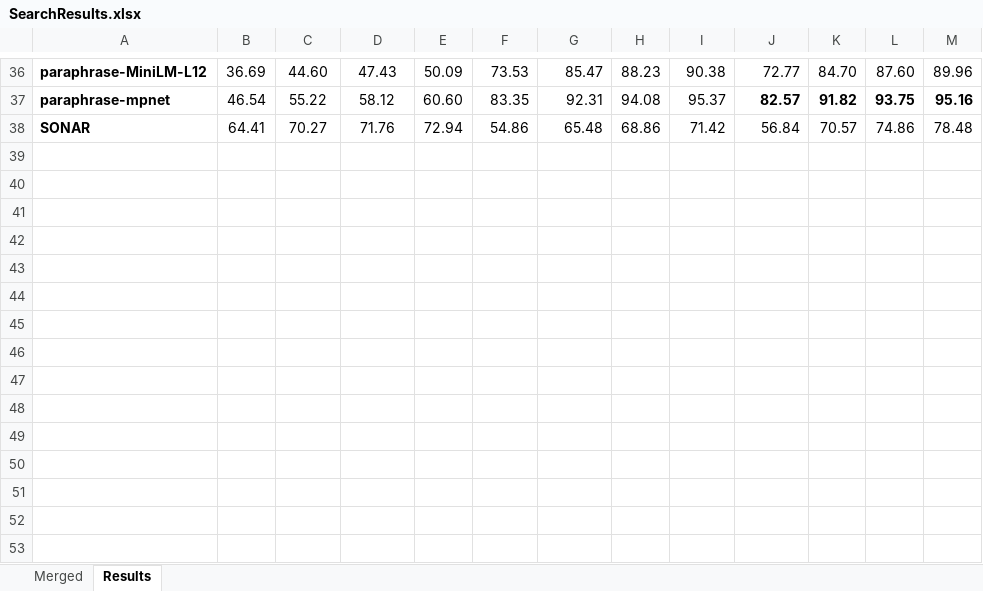
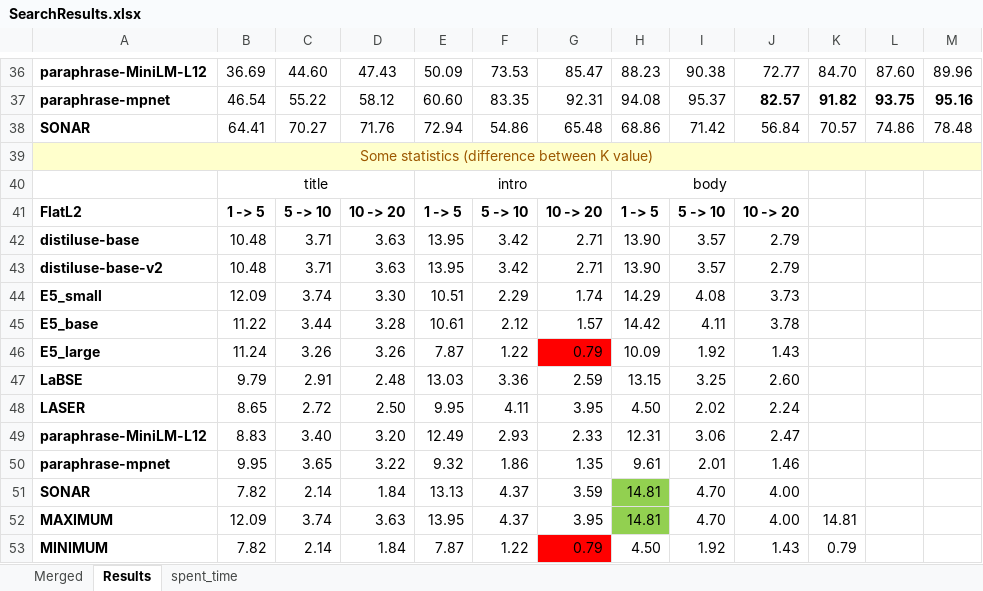
Before and after one commit to TheHappyLemon/comparison-of-LMs-in-semantic-IR, an Excel workbook: SearchResults.xlsx, sheet Results, drawn as a sheet; only a part is shown, gaps mark what is left out; values as stored, in another font and other column widths than the file's, no borders; conditional formats not drawn; the diff names each change by its address in the sheet, - before the commit and + after, or states it on an @@ line.

```diff
--- a/SearchResults.xlsx (sheet Results)
+++ b/SearchResults.xlsx (sheet Results)
+sheet tab: spent_time
+row 39: Some statistics (difference between K value)
+row 40:  | title |  |  | intro |  |  | body
+row 41: FlatL2 | 1 -> 5 | 5 -> 10 | 10 -> 20 | 1 -> 5 | 5 -> 10 | 10 -> 20 | 1 -> 5 | 5 -> 10 | 10 -> 20
+row 42: distiluse-base | 10.48 | 3.71 | 3.63 | 13.95 | 3.42 | 2.71 | 13.90 | 3.57 | 2.79
+row 43: distiluse-base-v2 | 10.48 | 3.71 | 3.63 | 13.95 | 3.42 | 2.71 | 13.90 | 3.57 | 2.79
+row 44: E5_small | 12.09 | 3.74 | 3.30 | 10.51 | 2.29 | 1.74 | 14.29 | 4.08 | 3.73
+row 45: E5_base | 11.22 | 3.44 | 3.28 | 10.61 | 2.12 | 1.57 | 14.42 | 4.11 | 3.78
+row 46: E5_large | 11.24 | 3.26 | 3.26 | 7.87 | 1.22 | 0.79 | 10.09 | 1.92 | 1.43
+row 47: LaBSE | 9.79 | 2.91 | 2.48 | 13.03 | 3.36 | 2.59 | 13.15 | 3.25 | 2.60
+row 48: LASER | 8.65 | 2.72 | 2.50 | 9.95 | 4.11 | 3.95 | 4.50 | 2.02 | 2.24
+row 49: paraphrase-MiniLM-L12 | 8.83 | 3.40 | 3.20 | 12.49 | 2.93 | 2.33 | 12.31 | 3.06 | 2.47
+row 50: paraphrase-mpnet | 9.95 | 3.65 | 3.22 | 9.32 | 1.86 | 1.35 | 9.61 | 2.01 | 1.46
+row 51: SONAR | 7.82 | 2.14 | 1.84 | 13.13 | 4.37 | 3.59 | 14.81 | 4.70 | 4.00
+row 52: MAXIMUM | 12.09 | 3.74 | 3.63 | 13.95 | 4.37 | 3.95 | 14.81 | 4.70 | 4.00 | 14.81
+row 53: MINIMUM | 7.82 | 2.14 | 1.84 | 7.87 | 1.22 | 0.79 | 4.50 | 1.92 | 1.43 | 0.79
```
Also changed, not shown: 2 other files.
